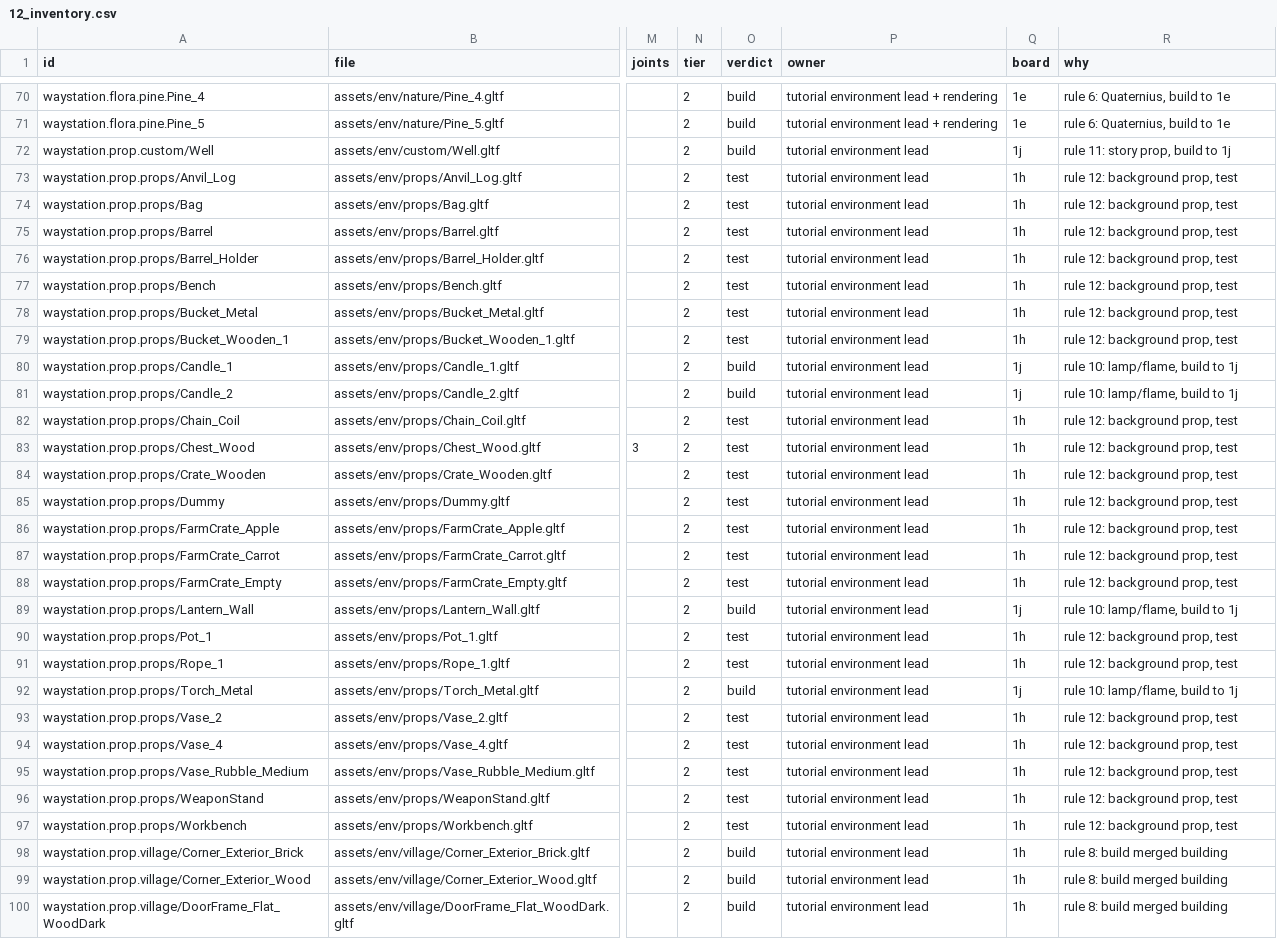
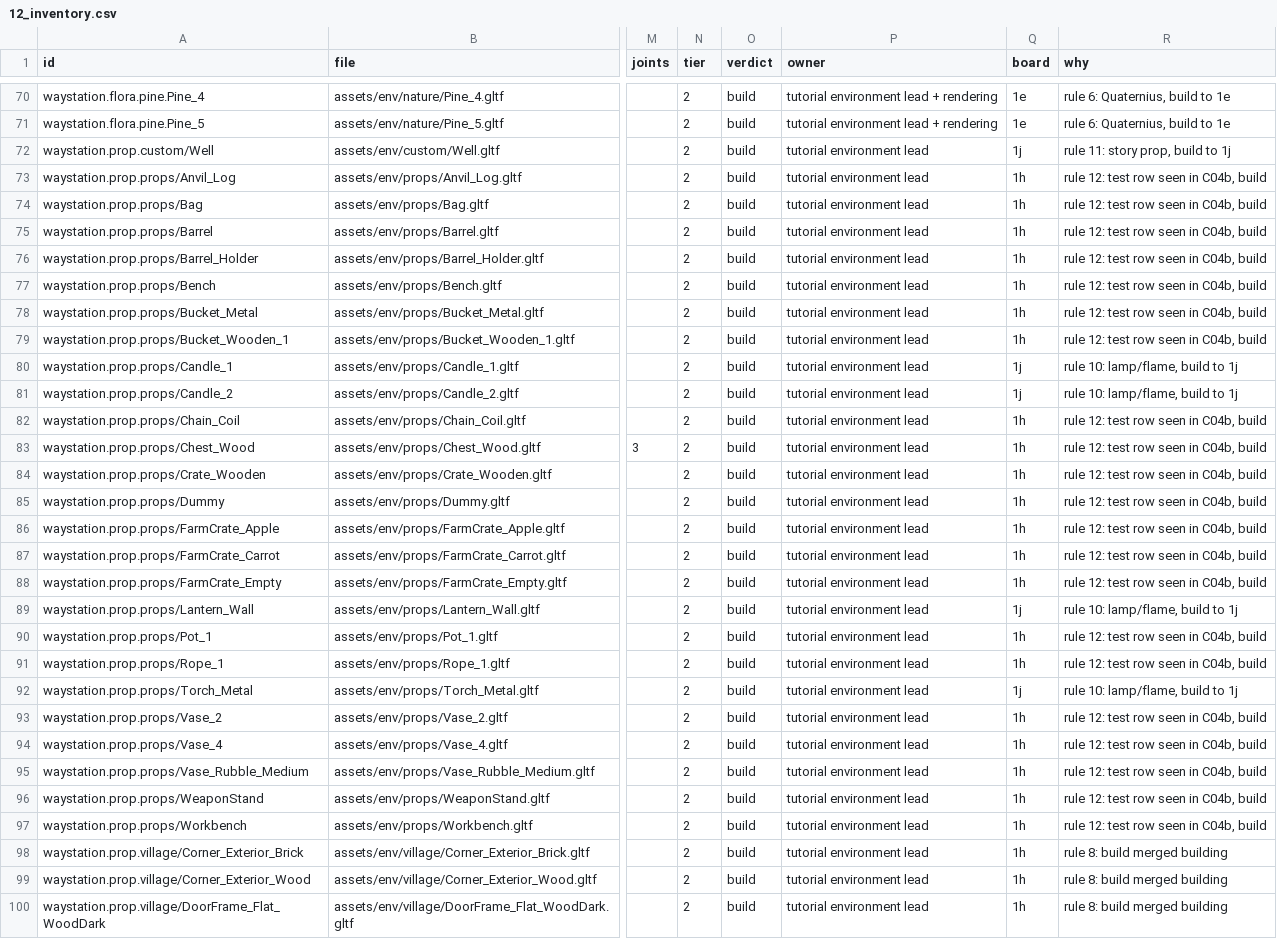
Before and after one commit to munchtech/survivor_unchained, a CSV file: docs/art/look_bible/12_inventory.csv, drawn as a sheet; only a part is shown, gaps mark what is left out; the diff covers the shown part only; the diff names each change by its address in the sheet, - before the commit and + after, or states it on an @@ line.

```diff
--- a/docs/art/look_bible/12_inventory.csv
+++ b/docs/art/look_bible/12_inventory.csv
-O73:O79 (verdict): test
+O73:O79 (verdict): build
-R73:R79 (why): rule 12: background prop, test
+R73:R79 (why): rule 12: test row seen in C04b, build
-O82:O88 (verdict): test
+O82:O88 (verdict): build
-R82:R88 (why): rule 12: background prop, test
+R82:R88 (why): rule 12: test row seen in C04b, build
-O90:O91 (verdict): test
+O90:O91 (verdict): build
-R90:R91 (why): rule 12: background prop, test
+R90:R91 (why): rule 12: test row seen in C04b, build
-O93:O97 (verdict): test
+O93:O97 (verdict): build
-R93:R97 (why): rule 12: background prop, test
+R93:R97 (why): rule 12: test row seen in C04b, build
```
Also changed, not shown: 57 edited cells elsewhere in this file, 3 other files.
